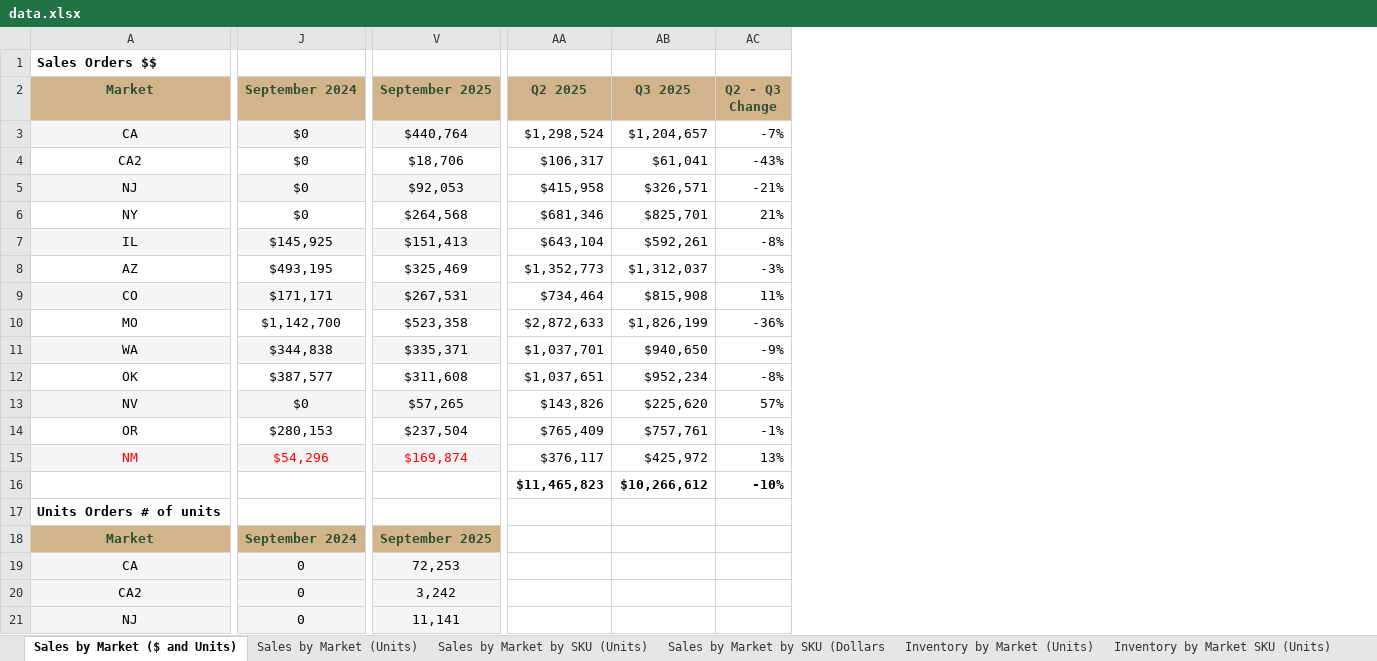
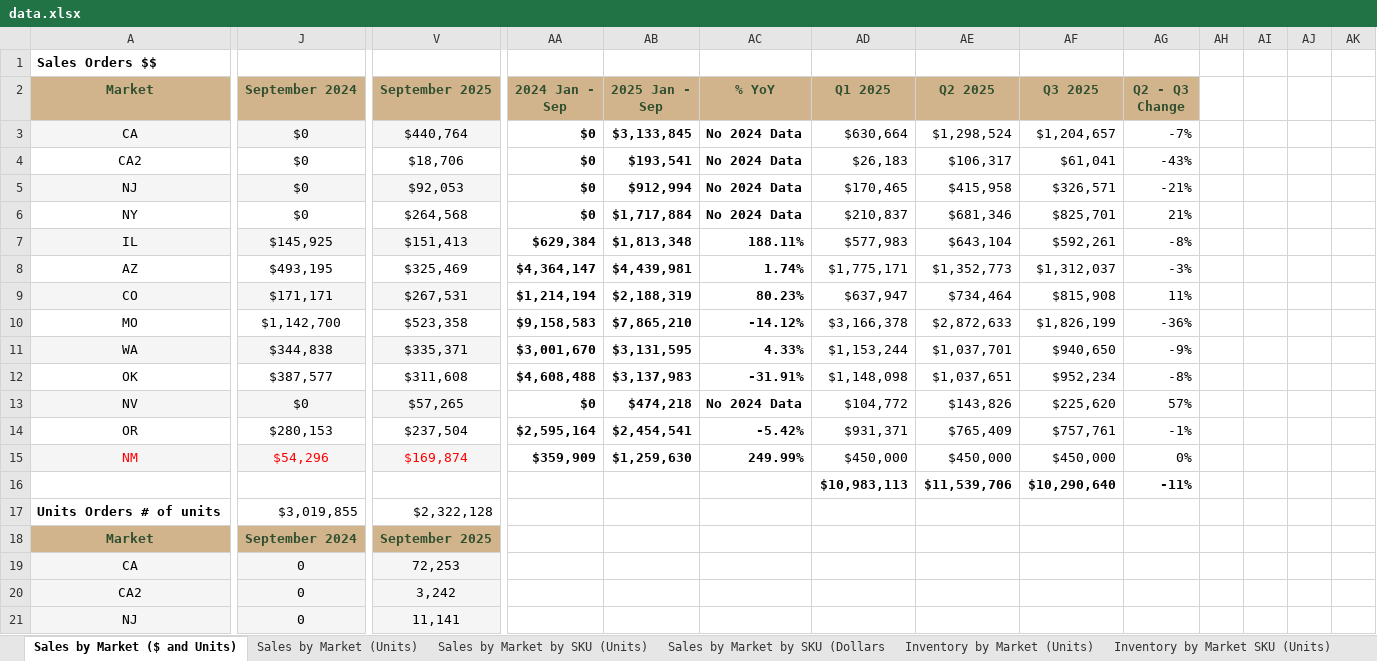
Before and after one commit to Roekofe/smokiez-dashboard, an Excel workbook: public/data.xlsx, sheet Sales by Market ($ and Units), drawn as a sheet; only a part is shown, gaps mark what is left out; values as stored, in another font and other column widths than the file's, no borders; charts and pictures and conditional formats not drawn; removed rows and columns are numbered as before the commit, all else as after; rows hold the shown columns only; the diff covers the shown part only; the diff names each change by its address in the sheet, - before the commit and + after, or states it on an @@ line.

Commit message:
update dashboard data - automated

```diff
--- a/public/data.xlsx (sheet Sales by Market ($ and Units))
+++ b/public/data.xlsx (sheet Sales by Market ($ and Units))
+column AA (2024 Jan - Sep), rows 3-15: $0 | $0 | $0 | $0 | $629,384 | $4,364,147 | $1,214,194 | $9,158,583 | $3,001,670 | $4,608,488 | $0 | $2,595,164 | $359,909
+column AB (2025 Jan - Sep), rows 3-15: $3,133,845 | $193,541 | $912,994 | $1,717,884 | $1,813,348 | $4,439,981 | $2,188,319 | $7,865,210 | $3,131,595 | $3,137,983 | $474,218 | $2,454,541 | $1,259,630
+column AC (% YoY), rows 3-15: No 2024 Data | No 2024 Data | No 2024 Data | No 2024 Data | 188.11% | 1.74% | 80.23% | -14.12% | 4.33% | -31.91% | No 2024 Data | -5.42% | 249.99%
+column AD (Q1 2025), rows 3-15: $630,664 | $26,183 | $170,465 | $210,837 | $577,983 | $1,775,171 | $637,947 | $3,166,378 | $1,153,244 | $1,148,098 | $104,772 | $931,371 | $450,000
+column AH, empty
+column AI, empty
+column AJ, empty
+column AK, empty
-AE15 (Q2 2025): $376,117
+AE15 (Q2 2025): $450,000
-AF15 (Q3 2025): $425,972
+AF15 (Q3 2025): $450,000
-AG15 (Q2 - Q3 Change): 13%
+AG15 (Q2 - Q3 Change): 0%
-row 16:  |  |  | $11,465,823 | $10,266,612 | -10%
+row 16:  |  |  |  |  |  | $10,983,113 | $11,539,706 | $10,290,640 | -11%
-J17 (September 2024): (empty)
+J17 (September 2024): $3,019,855
-V17 (September 2025): (empty)
+V17 (September 2025): $2,322,128
```
Also changed, not shown: 3 added columns elsewhere in this sheet, sheet Sales by Market by SKU (Dollars, sheet Sales by Market by SKU (Units), formulas that keep their value.
